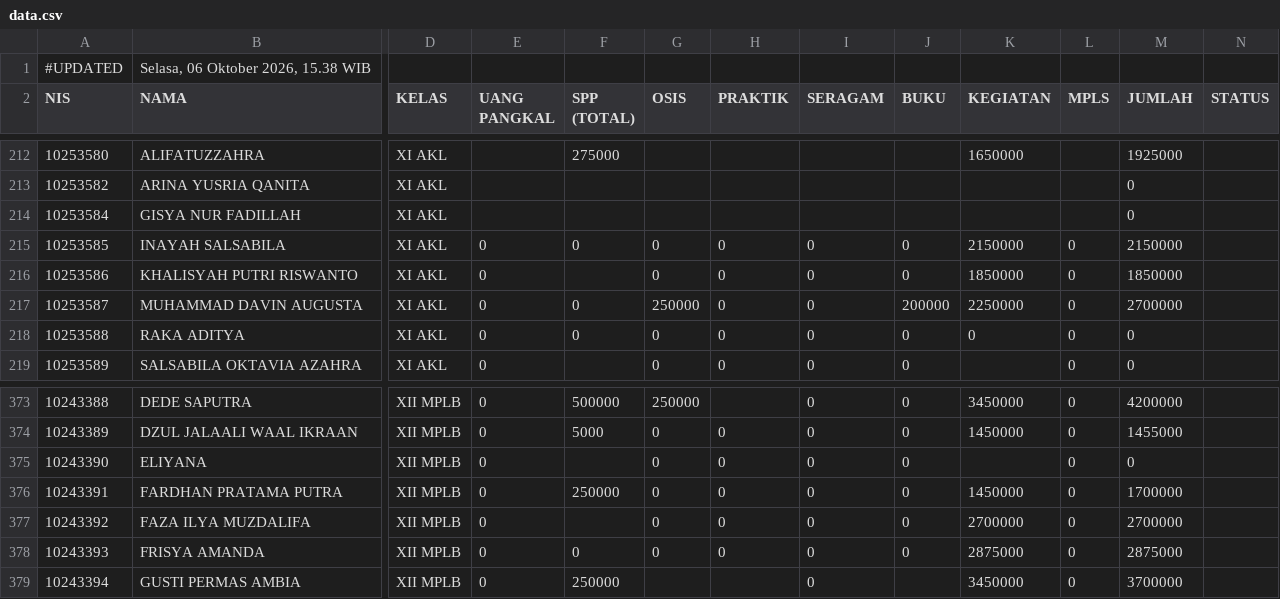
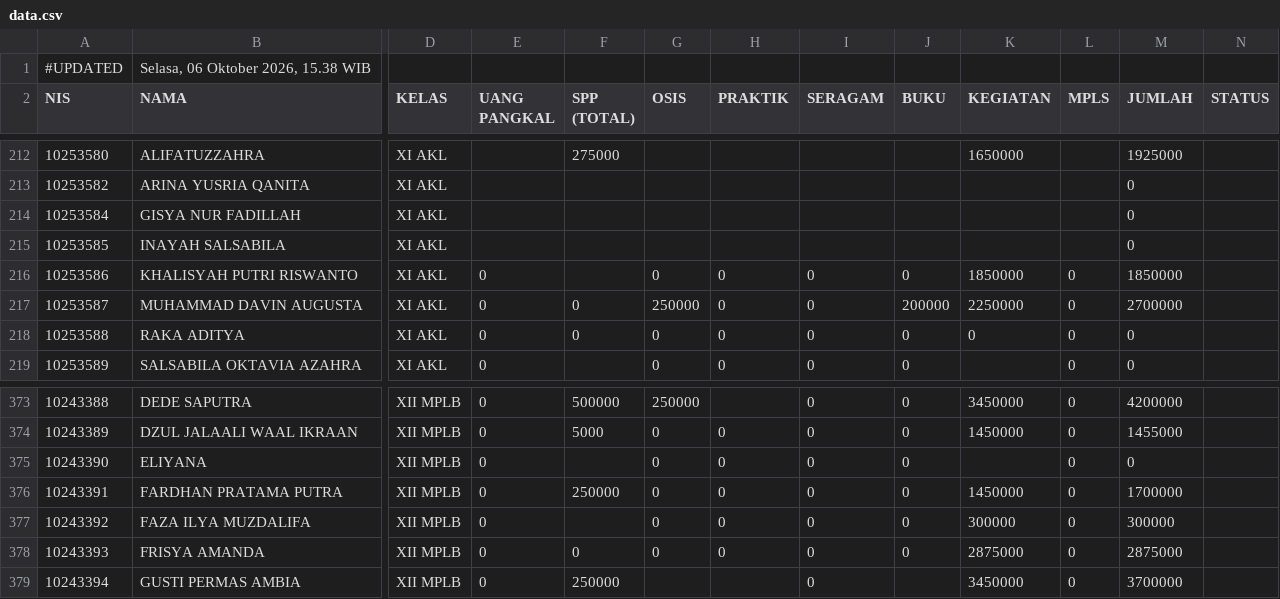
Before and after one commit to yayasanambadar/info-keuangan, a CSV file: data.csv, drawn as a sheet; only a part is shown, gaps mark what is left out; the diff names each change by its address in the sheet, - before the commit and + after, or states it on an @@ line.

Commit message:
Update data tagihan siswa — 6/10/2026, 15.38.18

```diff
--- a/data.csv
+++ b/data.csv
-E215 (UANG PANGKAL): 0
+E215 (UANG PANGKAL): (empty)
-F215 (SPP (TOTAL)): 0
+F215 (SPP (TOTAL)): (empty)
-G215 (OSIS): 0
+G215 (OSIS): (empty)
-H215 (PRAKTIK): 0
+H215 (PRAKTIK): (empty)
-I215 (SERAGAM): 0
+I215 (SERAGAM): (empty)
-J215 (BUKU): 0
+J215 (BUKU): (empty)
-K215 (KEGIATAN): 2150000
+K215 (KEGIATAN): (empty)
-L215 (MPLS): 0
+L215 (MPLS): (empty)
-M215 (JUMLAH): 2150000
+M215 (JUMLAH): 0
-K377 (KEGIATAN): 2700000
+K377 (KEGIATAN): 300000
-M377 (JUMLAH): 2700000
+M377 (JUMLAH): 300000
```
